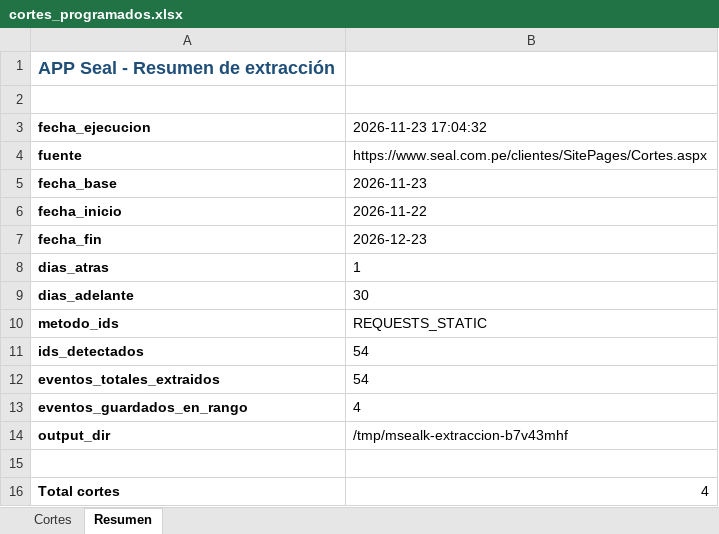
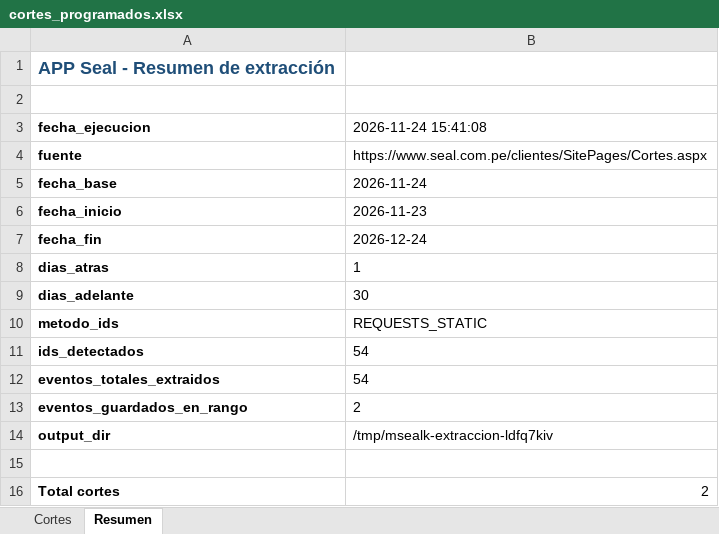
Before and after one commit to Majuel20/Msealk, an Excel workbook: datos/cortes_programados.xlsx, sheet Resumen, drawn as a sheet; values as stored, in another font and other column widths than the file's, no borders; the diff names each change by its address in the sheet, - before the commit and + after, or states it on an @@ line.

```diff
--- a/datos/cortes_programados.xlsx (sheet Resumen)
+++ b/datos/cortes_programados.xlsx (sheet Resumen)
-B3: 2026-11-23 17:04:32
+B3: 2026-11-24 15:41:08
-B5 (2026-11-24 15:41:08): 2026-11-23
+B5 (2026-11-24 15:41:08): 2026-11-24
-B6 (2026-11-24 15:41:08): 2026-11-22
+B6 (2026-11-24 15:41:08): 2026-11-23
-B7 (2026-11-24 15:41:08): 2026-12-23
+B7 (2026-11-24 15:41:08): 2026-12-24
-B13 (2026-11-24 15:41:08): 4
+B13 (2026-11-24 15:41:08): 2
-B14 (2026-11-24 15:41:08): /tmp/msealk-extraccion-b7v43mhf
+B14 (2026-11-24 15:41:08): /tmp/msealk-extraccion-ldfq7kiv
-B16 (2026-11-24 15:41:08): 4
+B16 (2026-11-24 15:41:08): 2
```
Also changed, not shown: sheet Cortes, 3 other files.
